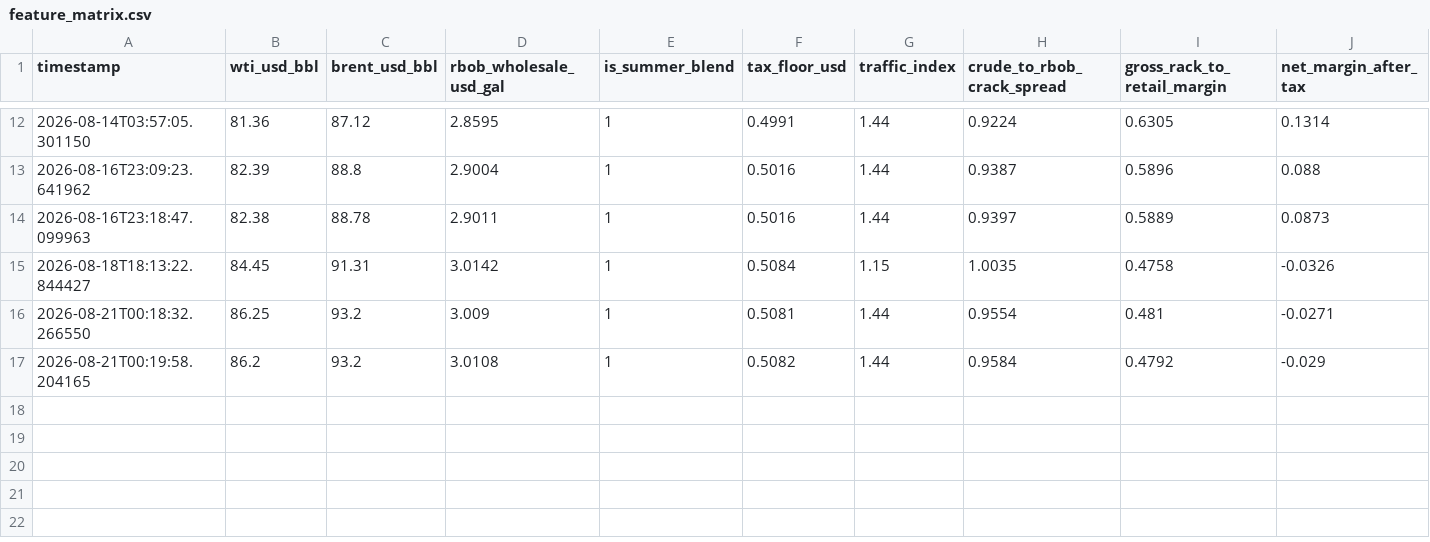
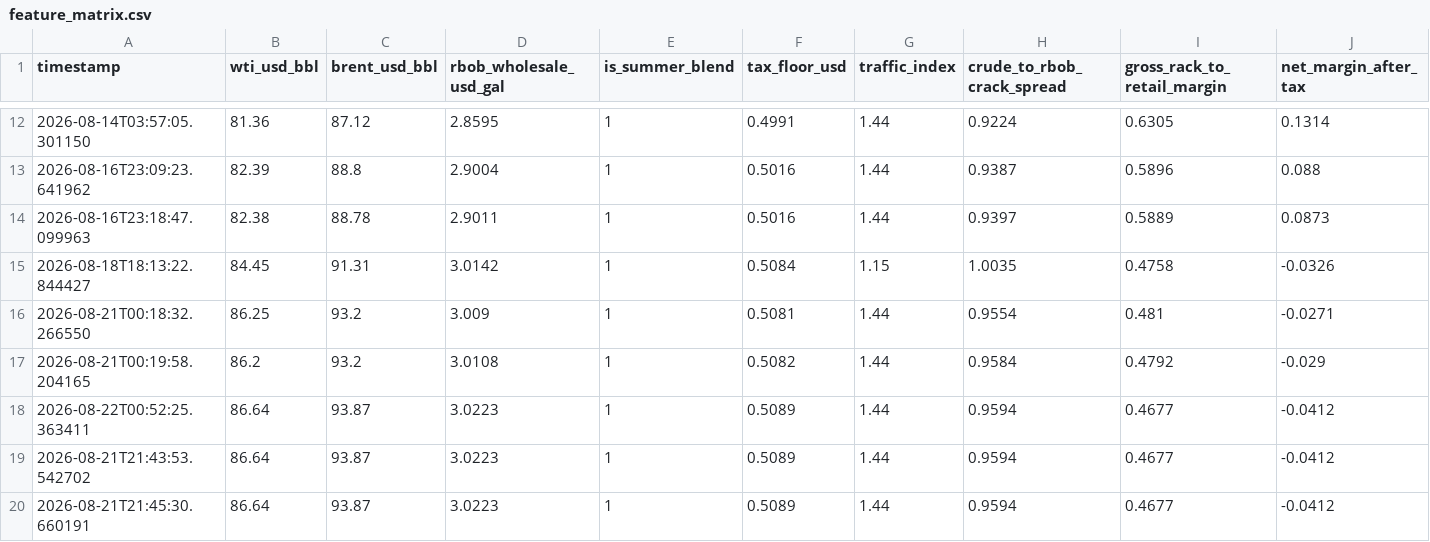
Before and after one commit to Dave-21/autonomous-driver, a CSV file: data/feature_matrix.csv, drawn as a sheet; only a part is shown, gaps mark what is left out; rows hold the shown columns only; the diff names each change by its address in the sheet, - before the commit and + after, or states it on an @@ line.

```diff
--- a/data/feature_matrix.csv
+++ b/data/feature_matrix.csv
+row 18: 2026-08-22T00:52:25.363411 | 86.64 | 93.87 | 3.0223 | 1 | 0.5089 | 1.44 | 0.9594 | 0.4677 | -0.0412
+row 19: 2026-08-21T21:43:53.542702 | 86.64 | 93.87 | 3.0223 | 1 | 0.5089 | 1.44 | 0.9594 | 0.4677 | -0.0412
+row 20: 2026-08-21T21:45:30.660191 | 86.64 | 93.87 | 3.0223 | 1 | 0.5089 | 1.44 | 0.9594 | 0.4677 | -0.0412
```
Also changed, not shown: 3 other files.
